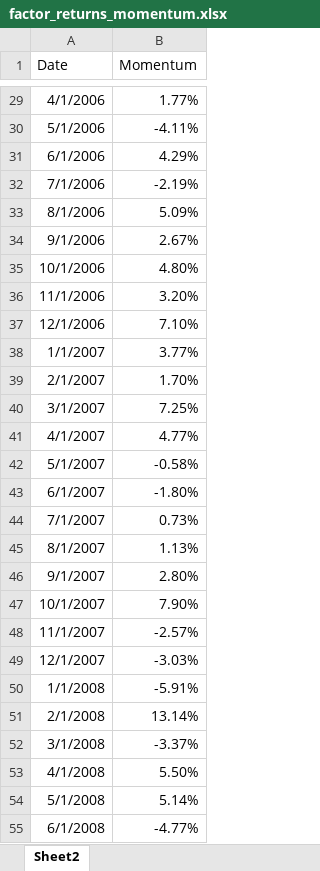
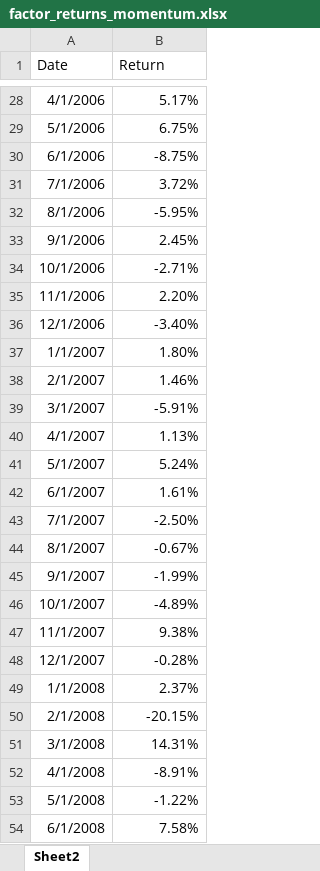
Before and after one commit to Chlungwani/factor_timing, an Excel workbook: factor_returns_momentum.xlsx, sheet Sheet2, drawn as a sheet; only a part is shown, gaps mark what is left out; values as stored, in another font and other column widths than the file's, no borders; addresses are those after the commit; the diff covers the shown part only; the diff names each change by its address in the sheet, - before the commit and + after, or states it on an @@ line.

```diff
--- a/factor_returns_momentum.xlsx (sheet Sheet2)
+++ b/factor_returns_momentum.xlsx (sheet Sheet2)
-B1: Momentum
+B1: Return
-B28 (Return): 1.77%
+B28 (Return): 5.17%
-B29 (Return): -4.11%
+B29 (Return): 6.75%
-B30 (Return): 4.29%
+B30 (Return): -8.75%
-B31 (Return): -2.19%
+B31 (Return): 3.72%
-B32 (Return): 5.09%
+B32 (Return): -5.95%
-B33 (Return): 2.67%
+B33 (Return): 2.45%
-B34 (Return): 4.80%
+B34 (Return): -2.71%
-B35 (Return): 3.20%
+B35 (Return): 2.20%
-B36 (Return): 7.10%
+B36 (Return): -3.40%
-B37 (Return): 3.77%
+B37 (Return): 1.80%
-B38 (Return): 1.70%
+B38 (Return): 1.46%
-B39 (Return): 7.25%
+B39 (Return): -5.91%
-B40 (Return): 4.77%
+B40 (Return): 1.13%
-B41 (Return): -0.58%
+B41 (Return): 5.24%
-B42 (Return): -1.80%
+B42 (Return): 1.61%
-B43 (Return): 0.73%
+B43 (Return): -2.50%
-B44 (Return): 1.13%
+B44 (Return): -0.67%
-B45 (Return): 2.80%
+B45 (Return): -1.99%
-B46 (Return): 7.90%
+B46 (Return): -4.89%
-B47 (Return): -2.57%
+B47 (Return): 9.38%
-B48 (Return): -3.03%
+B48 (Return): -0.28%
-B49 (Return): -5.91%
+B49 (Return): 2.37%
-B50 (Return): 13.14%
+B50 (Return): -20.15%
-B51 (Return): -3.37%
+B51 (Return): 14.31%
-B52 (Return): 5.50%
+B52 (Return): -8.91%
-B53 (Return): 5.14%
+B53 (Return): -1.22%
-B54 (Return): -4.77%
+B54 (Return): 7.58%
```
Also changed, not shown: 1 added row, 1 removed row and 214 edited cells elsewhere in this sheet, factor_returns.xlsx, factor_returns_quality.xlsx, 26 other files.
